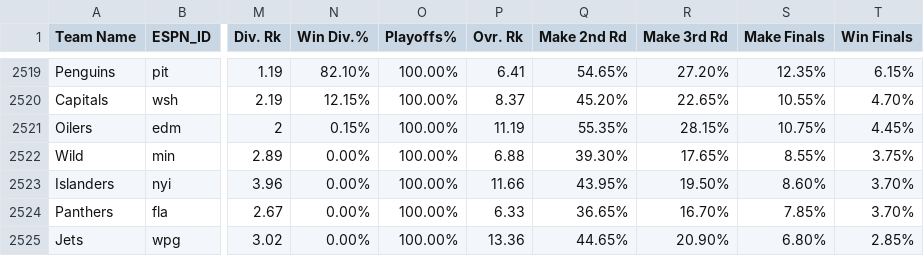
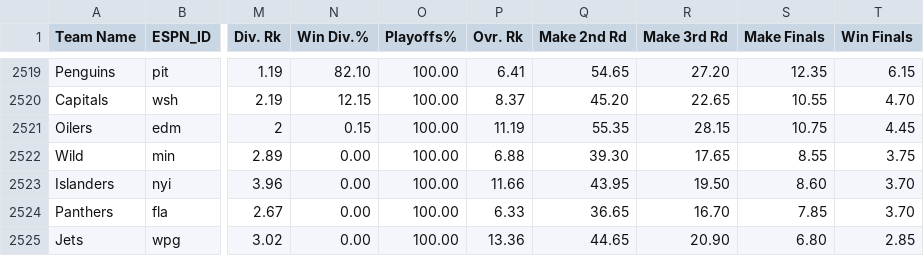
Before and after one commit to Neil-Paine-1/NHL-Player-And-Team-Ratings, a CSV file: NHL-odds-history.csv, drawn as a sheet; only a part is shown, gaps mark what is left out; the diff covers the shown part only; the diff names each change by its address in the sheet, - before the commit and + after, or states it on an @@ line.

```diff
--- a/NHL-odds-history.csv
+++ b/NHL-odds-history.csv
-N2519 (Win Div.%): 82.10%
+N2519 (Win Div.%): 82.10
-O2519:O2525 (Playoffs%): 100.00%
+O2519:O2525 (Playoffs%): 100.00
-Q2519 (Make 2nd Rd): 54.65%
+Q2519 (Make 2nd Rd): 54.65
-R2519 (Make 3rd Rd): 27.20%
+R2519 (Make 3rd Rd): 27.20
-S2519 (Make Finals): 12.35%
+S2519 (Make Finals): 12.35
-T2519 (Win Finals): 6.15%
+T2519 (Win Finals): 6.15
-N2520 (Win Div.%): 12.15%
+N2520 (Win Div.%): 12.15
-Q2520 (Make 2nd Rd): 45.20%
+Q2520 (Make 2nd Rd): 45.20
-R2520 (Make 3rd Rd): 22.65%
+R2520 (Make 3rd Rd): 22.65
-S2520 (Make Finals): 10.55%
+S2520 (Make Finals): 10.55
-T2520 (Win Finals): 4.70%
+T2520 (Win Finals): 4.70
-N2521 (Win Div.%): 0.15%
+N2521 (Win Div.%): 0.15
-Q2521 (Make 2nd Rd): 55.35%
+Q2521 (Make 2nd Rd): 55.35
-R2521 (Make 3rd Rd): 28.15%
+R2521 (Make 3rd Rd): 28.15
-S2521 (Make Finals): 10.75%
+S2521 (Make Finals): 10.75
-T2521 (Win Finals): 4.45%
+T2521 (Win Finals): 4.45
-N2522:N2525 (Win Div.%): 0.00%
+N2522:N2525 (Win Div.%): 0.00
-Q2522 (Make 2nd Rd): 39.30%
+Q2522 (Make 2nd Rd): 39.30
-R2522 (Make 3rd Rd): 17.65%
+R2522 (Make 3rd Rd): 17.65
-S2522 (Make Finals): 8.55%
+S2522 (Make Finals): 8.55
-T2522 (Win Finals): 3.75%
+T2522 (Win Finals): 3.75
-Q2523 (Make 2nd Rd): 43.95%
+Q2523 (Make 2nd Rd): 43.95
-R2523 (Make 3rd Rd): 19.50%
+R2523 (Make 3rd Rd): 19.50
-S2523 (Make Finals): 8.60%
+S2523 (Make Finals): 8.60
-T2523:T2524 (Win Finals): 3.70%
+T2523:T2524 (Win Finals): 3.70
-Q2524 (Make 2nd Rd): 36.65%
+Q2524 (Make 2nd Rd): 36.65
-R2524 (Make 3rd Rd): 16.70%
+R2524 (Make 3rd Rd): 16.70
-S2524 (Make Finals): 7.85%
+S2524 (Make Finals): 7.85
-Q2525 (Make 2nd Rd): 44.65%
+Q2525 (Make 2nd Rd): 44.65
-R2525 (Make 3rd Rd): 20.90%
+R2525 (Make 3rd Rd): 20.90
-S2525 (Make Finals): 6.80%
+S2525 (Make Finals): 6.80
-T2525 (Win Finals): 2.85%
+T2525 (Win Finals): 2.85
```
Also changed, not shown: 144 edited cells elsewhere in this file, NHL-odds-current.csv.
